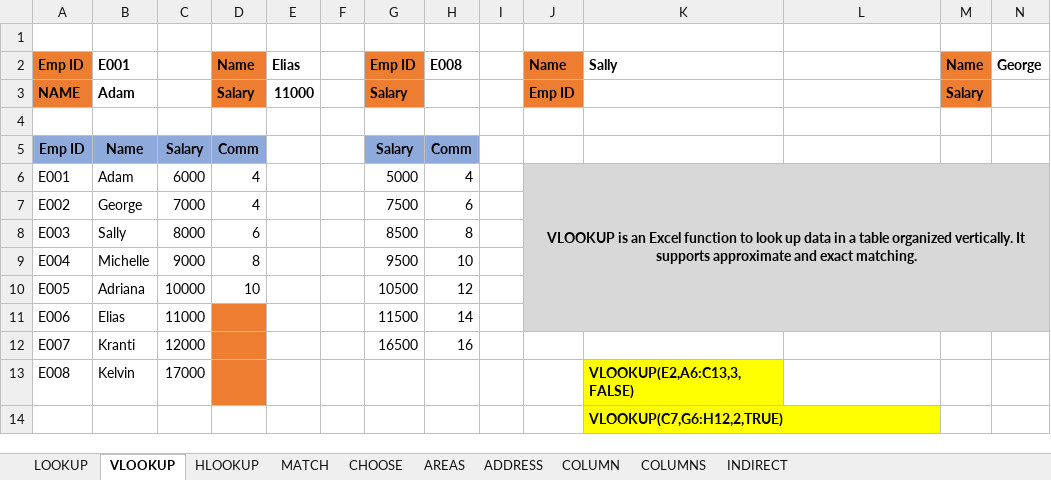
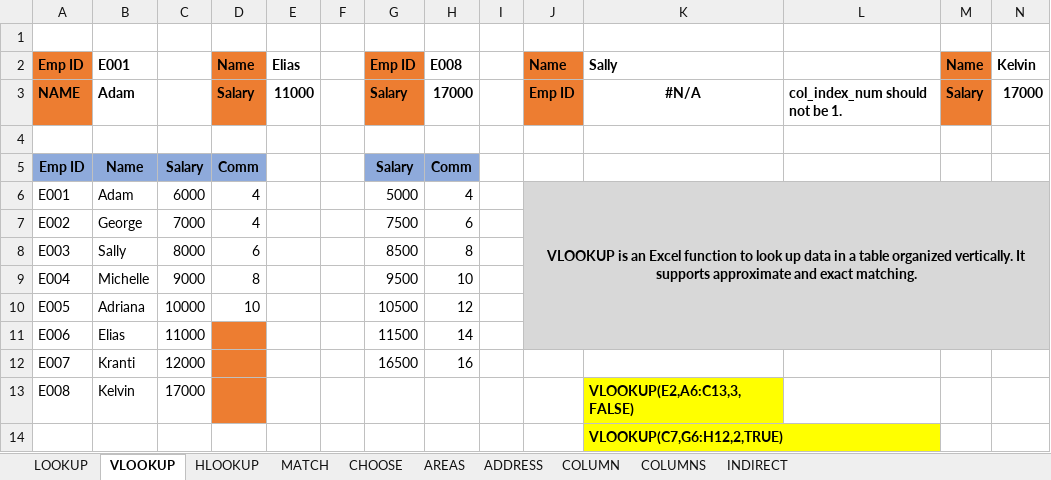
Before and after one commit to MikkoDT/MexEE402_ExcelExcercises, an Excel workbook: Lookup_Functions/Lookup_Functions _InClass.xlsx, sheet VLOOKUP, drawn as a sheet; values as stored, in another font and other column widths than the file's, no borders; the diff names each change by its address in the sheet, - before the commit and + after, or states it on an @@ line.

```diff
--- a/Lookup_Functions/Lookup_Functions _InClass.xlsx (sheet VLOOKUP)
+++ b/Lookup_Functions/Lookup_Functions _InClass.xlsx (sheet VLOOKUP)
-N2: George
+N2: Kelvin
-H3: (empty)
+H3: 17000
-K3: (empty)
+K3: #N/A
-L3: (empty)
+L3: col_index_num should not be 1.
-N3: (empty)
+N3: 17000
```
Also changed, not shown: sheet LOOKUP, sheet CHOOSE, sheet HLOOKUP, sheet COLUMN, sheet COLUMNS, sheet INDIRECT, 3 more sheets.
